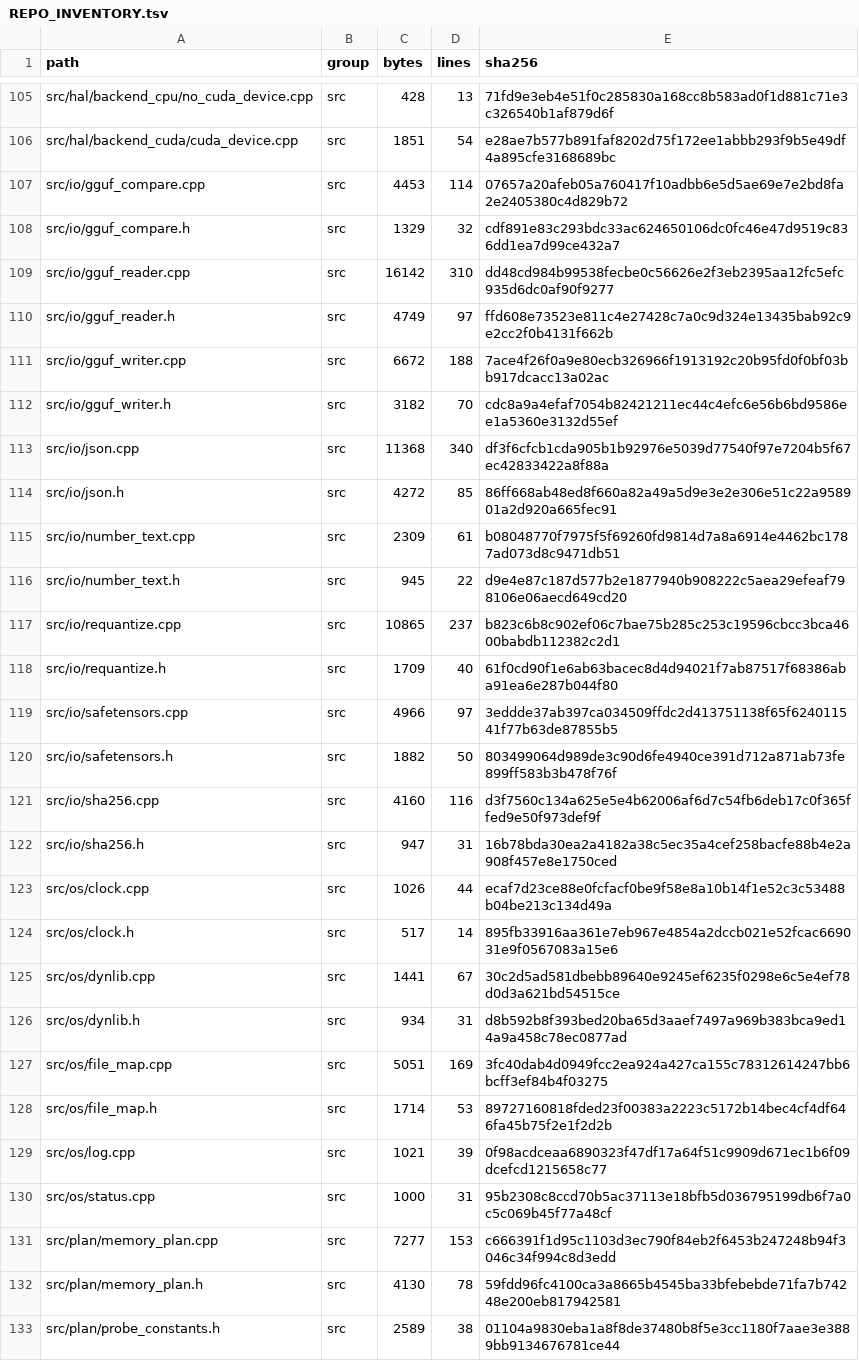
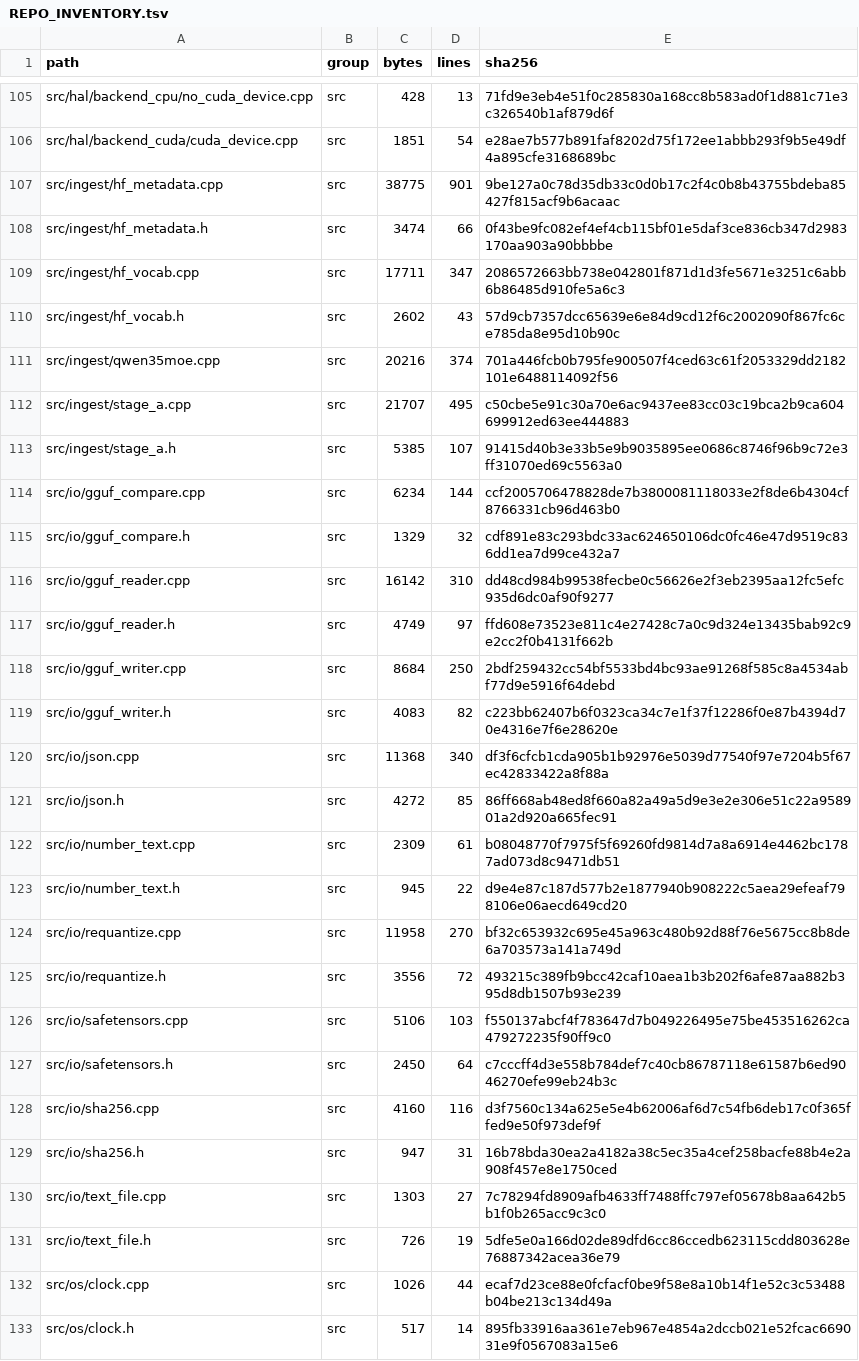
Before and after one commit to FireballJohnnie/pelias-master, a TSV file: docs/scaffold/REPO_INVENTORY.tsv, drawn as a sheet; only a part is shown, gaps mark what is left out; the shorter side is filled out with more unchanged rows; the diff covers the shown part only.

```diff
--- a/docs/scaffold/REPO_INVENTORY.tsv
+++ b/docs/scaffold/REPO_INVENTORY.tsv
@@ -106,3 +106,10 @@ src/hal/backend_cpu/no_cuda_device.cpp	src	428	13	71fd9e3eb4e51f0c285830a168cc8b
 src/hal/backend_cuda/cuda_device.cpp	src	1851	54	e28ae7b577b891faf8202d75f172ee1abbb293f9b5e49df4a895cfe3168689bc
-src/io/gguf_compare.cpp	src	4453	114	07657a20afeb05a760417f10adbb6e5d5ae69e7e2bd8fa2e2405380c4d829b72
+src/ingest/hf_metadata.cpp	src	38775	901	9be127a0c78d35db33c0d0b17c2f4c0b8b43755bdeba85427f815acf9b6acaac
+src/ingest/hf_metadata.h	src	3474	66	0f43be9fc082ef4ef4cb115bf01e5daf3ce836cb347d2983170aa903a90bbbbe
+src/ingest/hf_vocab.cpp	src	17711	347	2086572663bb738e042801f871d1d3fe5671e3251c6abb6b86485d910fe5a6c3
+src/ingest/hf_vocab.h	src	2602	43	57d9cb7357dcc65639e6e84d9cd12f6c2002090f867fc6ce785da8e95d10b90c
+src/ingest/qwen35moe.cpp	src	20216	374	701a446fcb0b795fe900507f4ced63c61f2053329dd2182101e6488114092f56
+src/ingest/stage_a.cpp	src	21707	495	c50cbe5e91c30a70e6ac9437ee83cc03c19bca2b9ca604699912ed63ee444883
+src/ingest/stage_a.h	src	5385	107	91415d40b3e33b5e9b9035895ee0686c8746f96b9c72e3ff31070ed69c5563a0
+src/io/gguf_compare.cpp	src	6234	144	ccf2005706478828de7b3800081118033e2f8de6b4304cf8766331cb96d463b0
 src/io/gguf_compare.h	src	1329	32	cdf891e83c293bdc33ac624650106dc0fc46e47d9519c836dd1ea7d99ce432a7
@@ -110,4 +117,4 @@ src/io/gguf_reader.cpp	src	16142	310	dd48cd984b99538fecbe0c56626e2f3eb2395aa12fc
 src/io/gguf_reader.h	src	4749	97	ffd608e73523e811c4e27428c7a0c9d324e13435bab92c9e2cc2f0b4131f662b
-src/io/gguf_writer.cpp	src	6672	188	7ace4f26f0a9e80ecb326966f1913192c20b95fd0f0bf03bb917dcacc13a02ac
-src/io/gguf_writer.h	src	3182	70	cdc8a9a4efaf7054b82421211ec44c4efc6e56b6bd9586ee1a5360e3132d55ef
+src/io/gguf_writer.cpp	src	8684	250	2bdf259432cc54bf5533bd4bc93ae91268f585c8a4534abf77d9e5916f64debd
+src/io/gguf_writer.h	src	4083	82	c223bb62407b6f0323ca34c7e1f37f12286f0e87b4394d70e4316e7f6e28620e
 src/io/json.cpp	src	11368	340	df3f6cfcb1cda905b1b92976e5039d77540f97e7204b5f67ec42833422a8f88a
@@ -116,8 +123,10 @@ src/io/number_text.cpp	src	2309	61	b08048770f7975f5f69260fd9814d7a8a6914e4462bc1
 src/io/number_text.h	src	945	22	d9e4e87c187d577b2e1877940b908222c5aea29efeaf798106e06aecd649cd20
-src/io/requantize.cpp	src	10865	237	b823c6b8c902ef06c7bae75b285c253c19596cbcc3bca4600babdb112382c2d1
-src/io/requantize.h	src	1709	40	61f0cd90f1e6ab63bacec8d4d94021f7ab87517f68386aba91ea6e287b044f80
-src/io/safetensors.cpp	src	4966	97	3eddde37ab397ca034509ffdc2d413751138f65f624011541f77b63de87855b5
-src/io/safetensors.h	src	1882	50	803499064d989de3c90d6fe4940ce391d712a871ab73fe899ff583b3b478f76f
+src/io/requantize.cpp	src	11958	270	bf32c653932c695e45a963c480b92d88f76e5675cc8b8de6a703573a141a749d
+src/io/requantize.h	src	3556	72	493215c389fb9bcc42caf10aea1b3b202f6afe87aa882b395d8db1507b93e239
+src/io/safetensors.cpp	src	5106	103	f550137abcf4f783647d7b049226495e75be453516262ca479272235f90ff9c0
+src/io/safetensors.h	src	2450	64	c7cccff4d3e558b784def7c40cb86787118e61587b6ed9046270efe99eb24b3c
 src/io/sha256.cpp	src	4160	116	d3f7560c134a625e5e4b62006af6d7c54fb6deb17c0f365ffed9e50f973def9f
 src/io/sha256.h	src	947	31	16b78bda30ea2a4182a38c5ec35a4cef258bacfe88b4e2a908f457e8e1750ced
+src/io/text_file.cpp	src	1303	27	7c78294fd8909afb4633ff7488ffc797ef05678b8aa642b5b1f0b265acc9c3c0
+src/io/text_file.h	src	726	19	5dfe5e0a166d02de89dfd6cc86ccedb623115cdd803628e76887342acea36e79
 src/os/clock.cpp	src	1026	44	ecaf7d23ce88e0fcfacf0be9f58e8a10b14f1e52c3c53488b04be213c134d49a
```
Also changed, not shown: 15 added rows and 16 edited cells elsewhere in this file, 25 other files.
